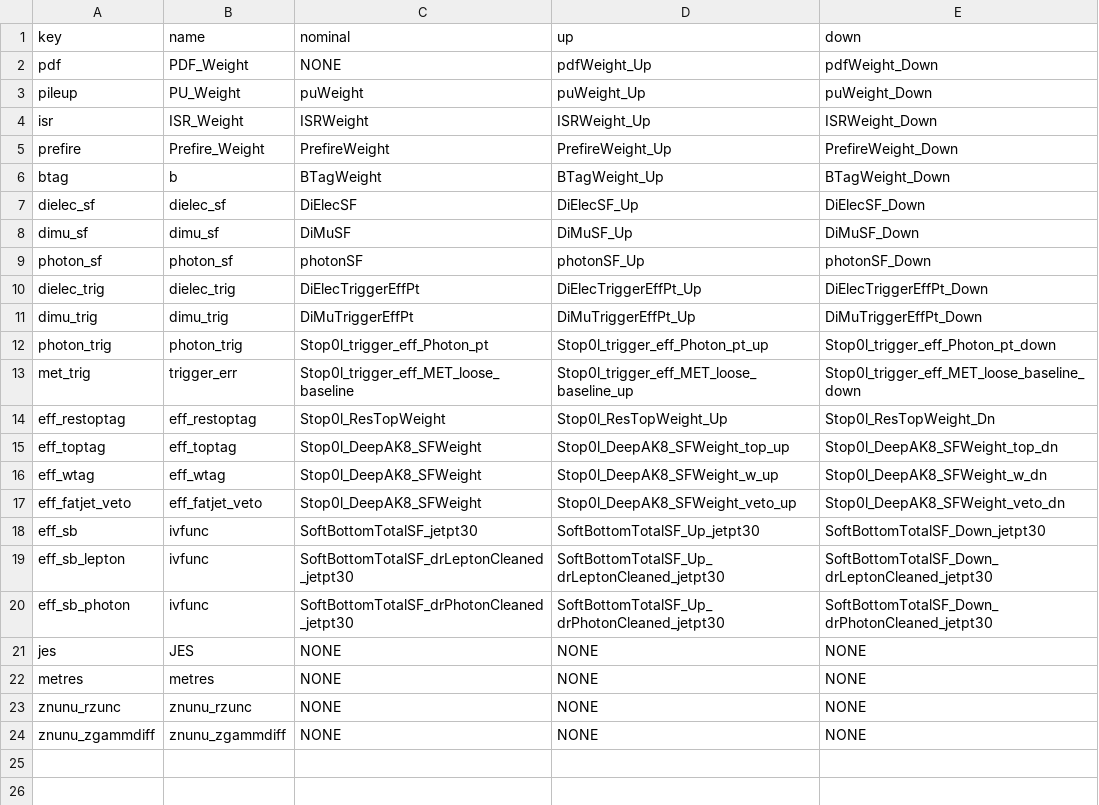
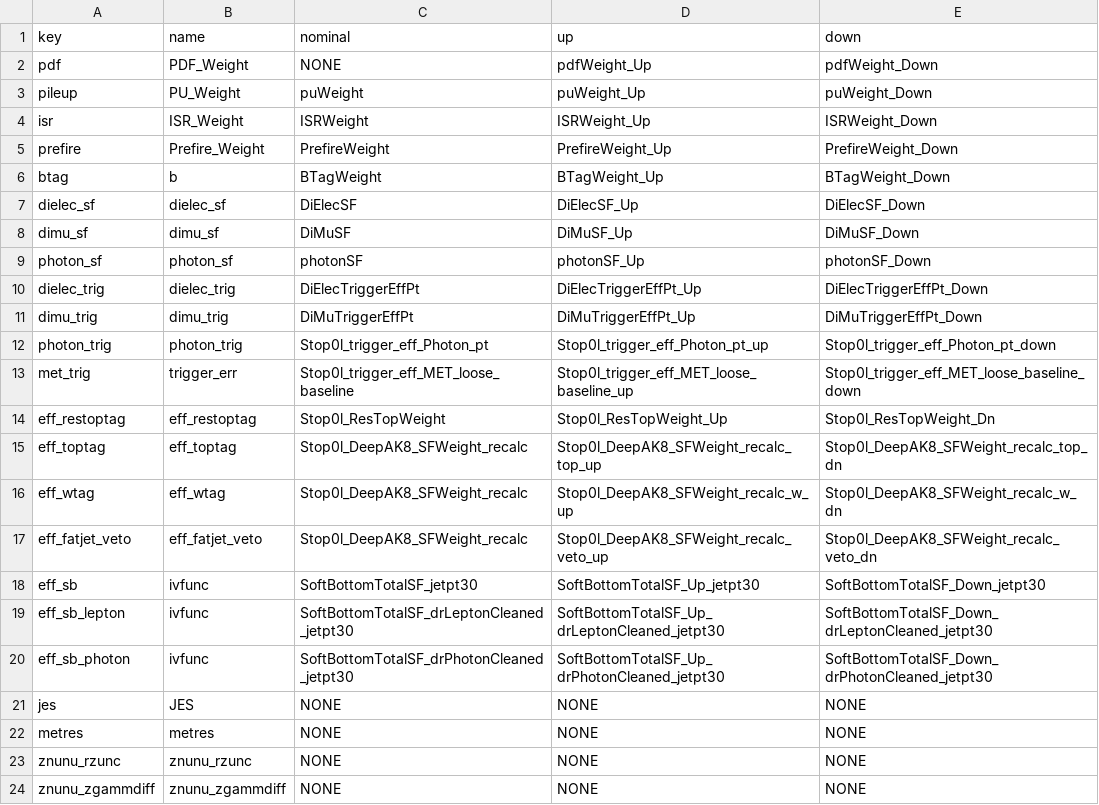
Before and after one commit to susy2015/ZInvisible, a CSV file: Tools/systematics.csv, drawn as a sheet.

Commit message:
Use new recalc top/w weights

```diff
--- a/Tools/systematics.csv
+++ b/Tools/systematics.csv
@@ -14,5 +14,5 @@ met_trig,trigger_err,Stop0l_trigger_eff_MET_loose_baseline,Stop0l_trigger_eff_ME
 eff_restoptag,eff_restoptag,Stop0l_ResTopWeight,Stop0l_ResTopWeight_Up,Stop0l_ResTopWeight_Dn
-eff_toptag,eff_toptag,Stop0l_DeepAK8_SFWeight,Stop0l_DeepAK8_SFWeight_top_up,Stop0l_DeepAK8_SFWeight_top_dn
-eff_wtag,eff_wtag,Stop0l_DeepAK8_SFWeight,Stop0l_DeepAK8_SFWeight_w_up,Stop0l_DeepAK8_SFWeight_w_dn
-eff_fatjet_veto,eff_fatjet_veto,Stop0l_DeepAK8_SFWeight,Stop0l_DeepAK8_SFWeight_veto_up,Stop0l_DeepAK8_SFWeight_veto_dn
+eff_toptag,eff_toptag,Stop0l_DeepAK8_SFWeight_recalc,Stop0l_DeepAK8_SFWeight_recalc_top_up,Stop0l_DeepAK8_SFWeight_recalc_top_dn
+eff_wtag,eff_wtag,Stop0l_DeepAK8_SFWeight_recalc,Stop0l_DeepAK8_SFWeight_recalc_w_up,Stop0l_DeepAK8_SFWeight_recalc_w_dn
+eff_fatjet_veto,eff_fatjet_veto,Stop0l_DeepAK8_SFWeight_recalc,Stop0l_DeepAK8_SFWeight_recalc_veto_up,Stop0l_DeepAK8_SFWeight_recalc_veto_dn
 eff_sb,ivfunc,SoftBottomTotalSF_jetpt30,SoftBottomTotalSF_Up_jetpt30,SoftBottomTotalSF_Down_jetpt30
```
Also changed, not shown: 1 other file.
